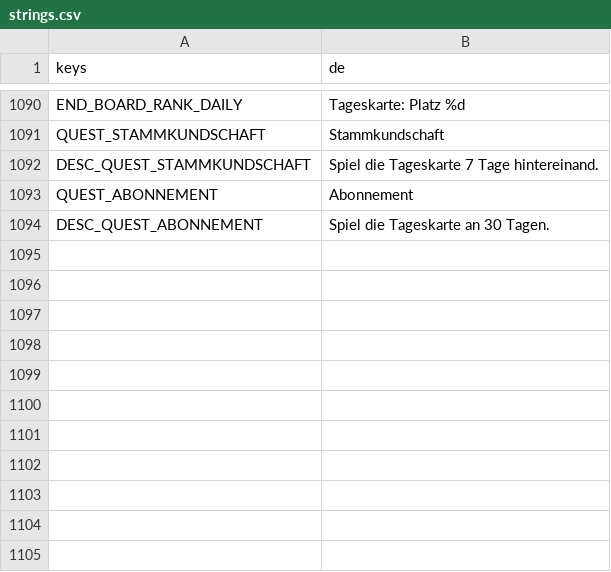
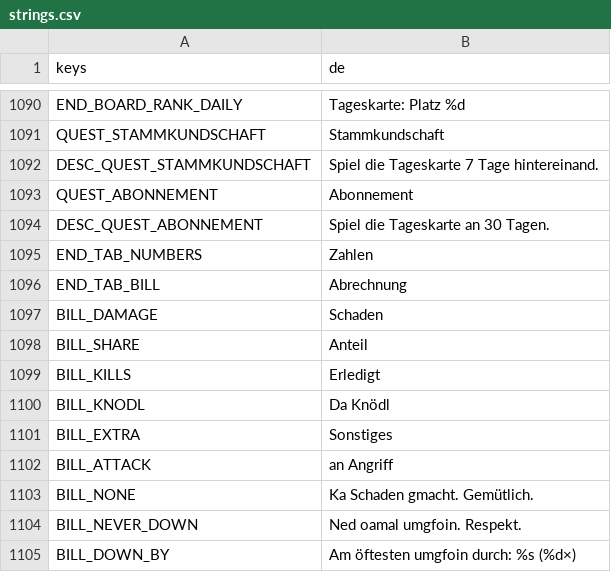
Before and after one commit to WiesnSims/Knoedlinger, a CSV file: i18n/strings.csv, drawn as a sheet; only a part is shown, gaps mark what is left out; the diff names each change by its address in the sheet, - before the commit and + after, or states it on an @@ line.

```diff
--- a/i18n/strings.csv
+++ b/i18n/strings.csv
+row 1095: END_TAB_NUMBERS | Zahlen
+row 1096: END_TAB_BILL | Abrechnung
+row 1097: BILL_DAMAGE | Schaden
+row 1098: BILL_SHARE | Anteil
+row 1099: BILL_KILLS | Erledigt
+row 1100: BILL_KNODL | Da Knödl
+row 1101: BILL_EXTRA | Sonstiges
+row 1102: BILL_ATTACK | an Angriff
+row 1103: BILL_NONE | Ka Schaden gmacht. Gemütlich.
+row 1104: BILL_NEVER_DOWN | Ned oamal umgfoin. Respekt.
+row 1105: BILL_DOWN_BY | Am öftesten umgfoin durch: %s (%d×)
```
Also changed, not shown: 11 other files.
